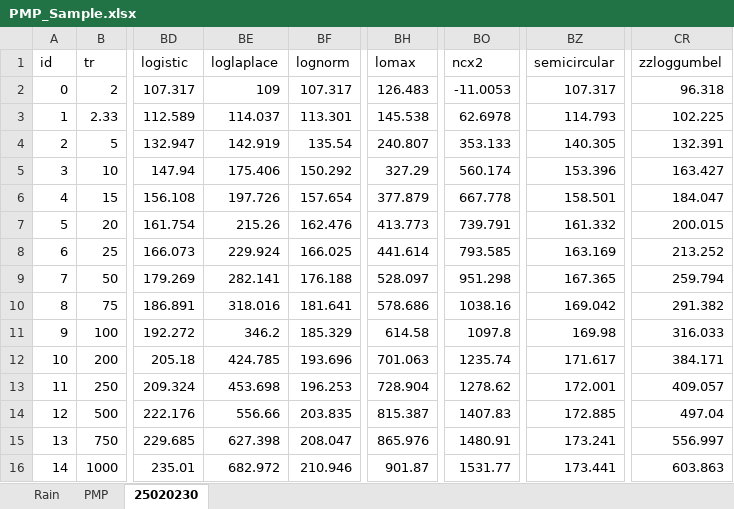
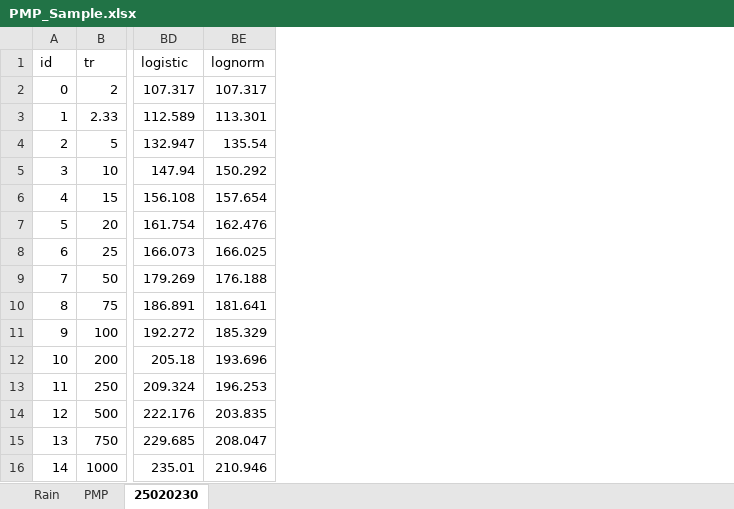
Before and after one commit to rcfdtools/R.HydroTools, an Excel workbook: tool/PMP/old/PMP_Sample.xlsx, sheet 25020230, drawn as a sheet; only a part is shown, gaps mark what is left out; values as stored, in another font and other column widths than the file's, no borders; the diff names each change by its address in the sheet, - before the commit and + after, or states it on an @@ line.

```diff
--- a/tool/PMP/old/PMP_Sample.xlsx (sheet 25020230)
+++ b/tool/PMP/old/PMP_Sample.xlsx (sheet 25020230)
-column BE (loglaplace), rows 2-16: 109 | 114.037 | 142.919 | 175.406 | 197.726 | 215.26 | 229.924 | 282.141 | 318.016 | 346.2 | 424.785 | 453.698 | 556.66 | 627.398 | 682.972
-column BH (lomax), rows 2-16: 126.483 | 145.538 | 240.807 | 327.29 | 377.879 | 413.773 | 441.614 | 528.097 | 578.686 | 614.58 | 701.063 | 728.904 | 815.387 | 865.976 | 901.87
-column BO (ncx2), rows 2-16: -11.0053 | 62.6978 | 353.133 | 560.174 | 667.778 | 739.791 | 793.585 | 951.298 | 1038.16 | 1097.8 | 1235.74 | 1278.62 | 1407.83 | 1480.91 | 1531.77
-column BZ (semicircular), rows 2-16: 107.317 | 114.793 | 140.305 | 153.396 | 158.501 | 161.332 | 163.169 | 167.365 | 169.042 | 169.98 | 171.617 | 172.001 | 172.885 | 173.241 | 173.441
-column CR (zzloggumbel), rows 2-16: 96.318 | 102.225 | 132.391 | 163.427 | 184.047 | 200.015 | 213.252 | 259.794 | 291.382 | 316.033 | 384.171 | 409.057 | 497.04 | 556.997 | 603.863
```
Also changed, not shown: sheet PMP, charts or pictures, 4 other files.
